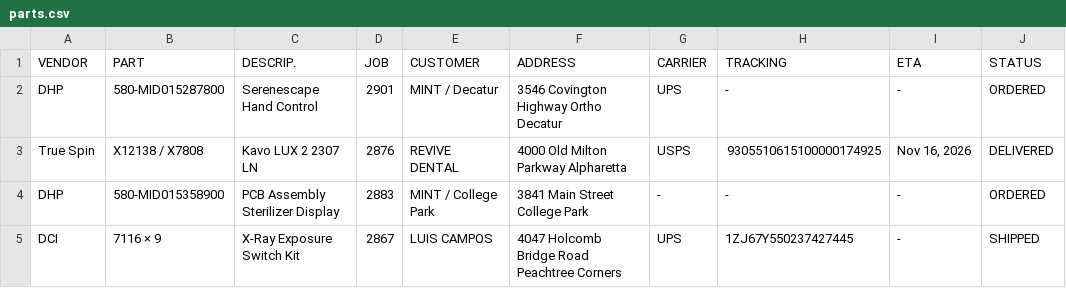
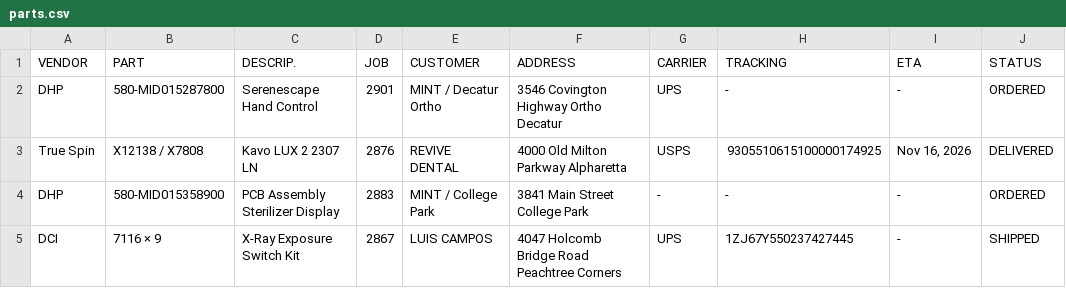
Before and after one commit to Dental3b/prodental-parts, a CSV file: parts.csv, drawn as a sheet.

```diff
--- a/parts.csv
+++ b/parts.csv
@@ -1,3 +1,3 @@
 VENDOR,PART,DESCRIP.,JOB,CUSTOMER,ADDRESS,CARRIER,TRACKING,ETA,STATUS
-DHP,580-MID015287800,Serenescape Hand Control,2901,MINT / Decatur,3546 Covington Highway Ortho Decatur,UPS,-,-,ORDERED
+DHP,580-MID015287800,Serenescape Hand Control,2901,MINT / Decatur Ortho,3546 Covington Highway Ortho Decatur,UPS,-,-,ORDERED
 True Spin,X12138 / X7808,Kavo LUX 2 2307 LN,2876,REVIVE DENTAL,4000 Old Milton Parkway Alpharetta,USPS,9305510615100000174925,"Nov 16, 2026",DELIVERED
```
